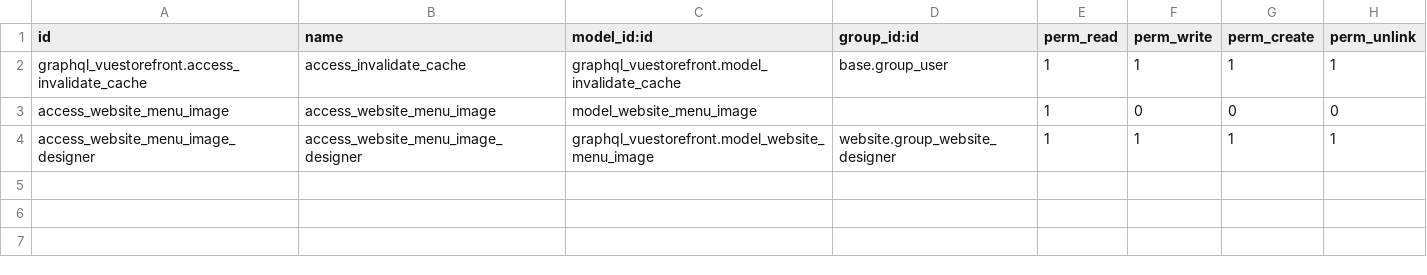
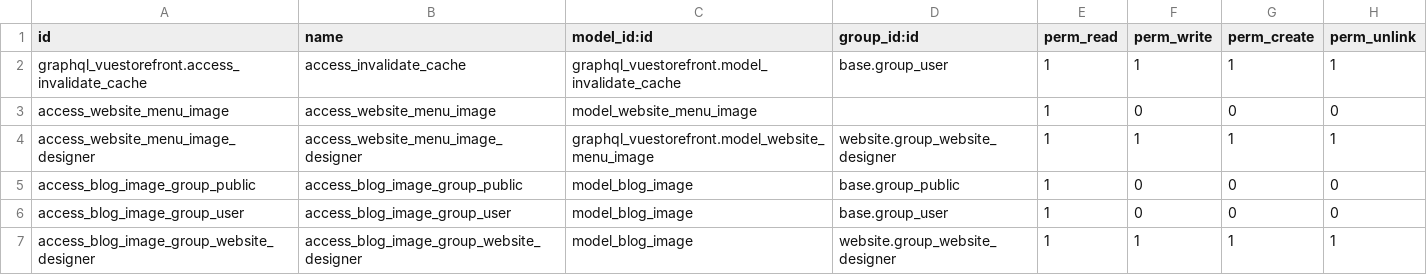
Before and after one commit to odoogap/vuestorefront, a CSV file: graphql_vuestorefront/security/ir.model.access.csv, drawn as a sheet; the diff names each change by its address in the sheet, - before the commit and + after, or states it on an @@ line.

Commit message:
[IMP] Creating the website_crm and the web_widget_markdown modules, creating the graphql objects and queries for the website_cms models and for the website_blog and website_page models

```diff
--- a/graphql_vuestorefront/security/ir.model.access.csv
+++ b/graphql_vuestorefront/security/ir.model.access.csv
+row 5: access_blog_image_group_public | access_blog_image_group_public | model_blog_image | base.group_public | 1 | 0 | 0 | 0
+row 6: access_blog_image_group_user | access_blog_image_group_user | model_blog_image | base.group_user | 1 | 0 | 0 | 0
+row 7: access_blog_image_group_website_designer | access_blog_image_group_website_designer | model_blog_image | website.group_website_designer | 1 | 1 | 1 | 1
```
Also changed, not shown: 30 other files.
